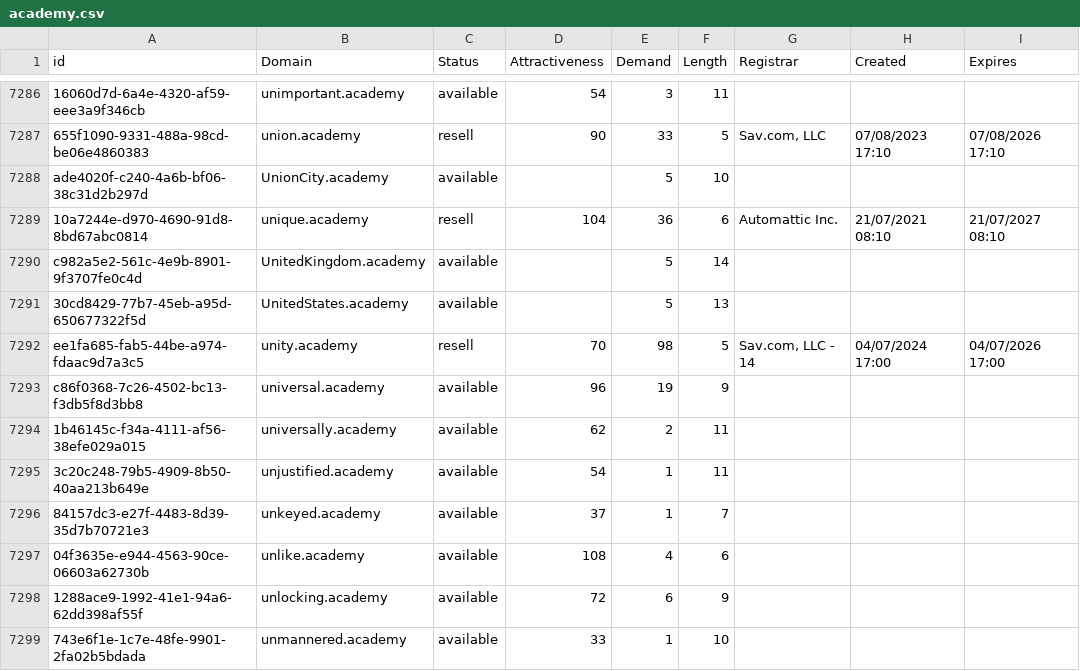
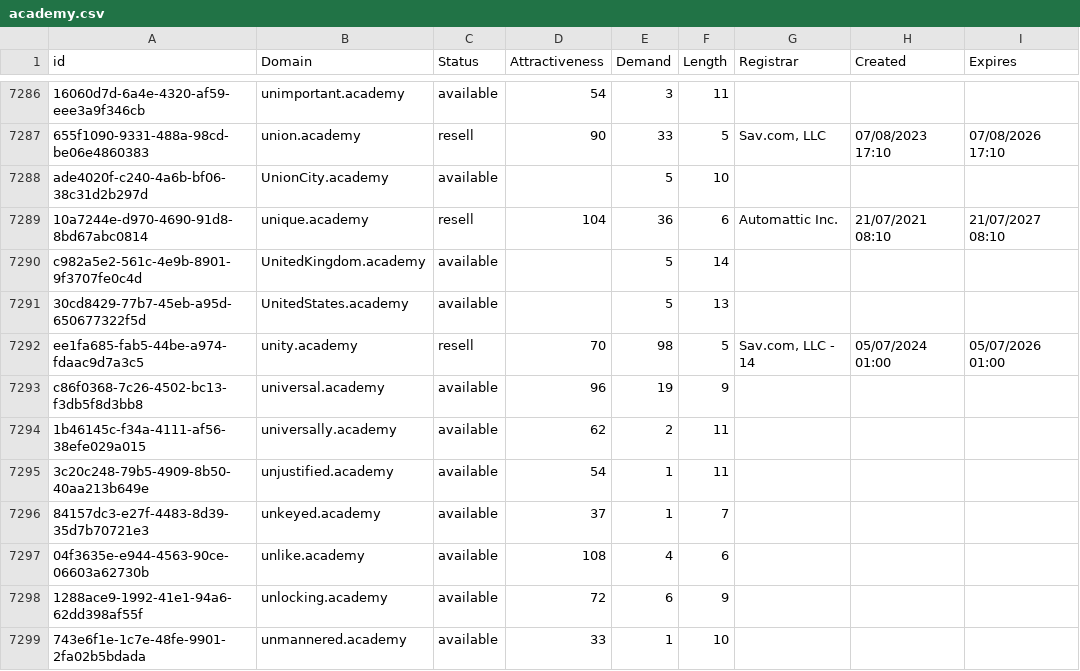
Before and after one commit to UniqueDomains/academy-oneword-domains, a CSV file: academy.csv, drawn as a sheet; only a part is shown, gaps mark what is left out.

Commit message:
Domains update

```diff
--- a/academy.csv
+++ b/academy.csv
@@ -7291,3 +7291,3 @@ c982a5e2-561c-4e9b-8901-9f3707fe0c4d,UnitedKingdom.academy,available,,5,14,,,
 30cd8429-77b7-45eb-a95d-650677322f5d,UnitedStates.academy,available,,5,13,,,
-ee1fa685-fab5-44be-a974-fdaac9d7a3c5,unity.academy,resell,70,98,5,"Sav.com, LLC - 14",04/07/2024 17:00,04/07/2026 17:00
+ee1fa685-fab5-44be-a974-fdaac9d7a3c5,unity.academy,resell,70,98,5,"Sav.com, LLC - 14",05/07/2024 01:00,05/07/2026 01:00
 c86f0368-7c26-4502-bc13-f3db5f8d3bb8,universal.academy,available,96,19,9,,,
```
Also changed, not shown: 1 other file.
